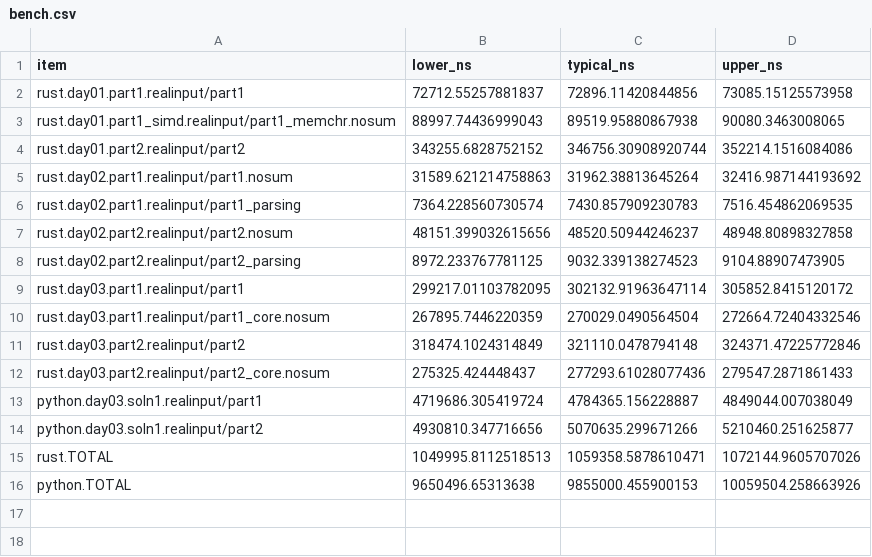
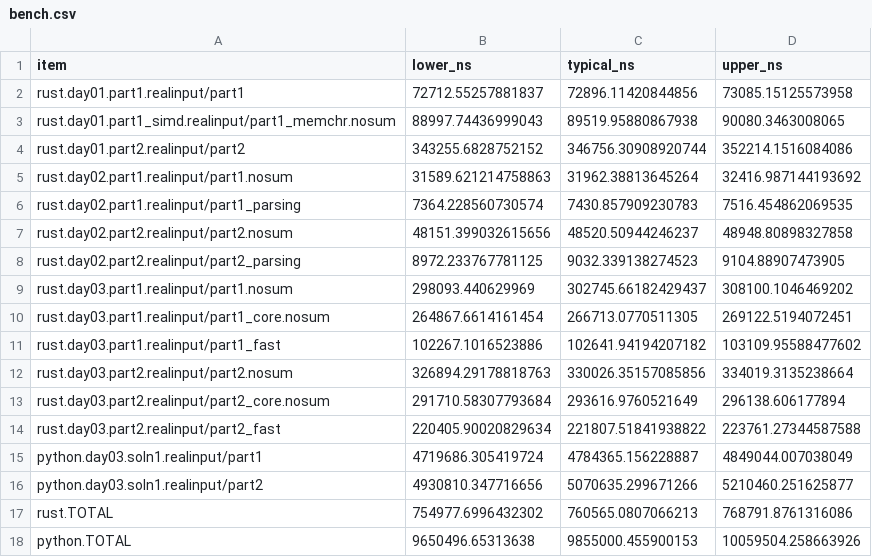
Before and after one commit to ankitson/aoc, a CSV file: 2023/bench.csv, drawn as a sheet.

Commit message:
2023-day03: 102us part1, 221us part2 - 1 pass impls

```diff
--- a/2023/bench.csv
+++ b/2023/bench.csv
@@ -8,9 +8,11 @@ rust.day02.part2.realinput/part2.nosum,48151.399032615656,48520.50944246237,4894
 rust.day02.part2.realinput/part2_parsing,8972.233767781125,9032.339138274523,9104.88907473905
-rust.day03.part1.realinput/part1,299217.01103782095,302132.91963647114,305852.8415120172
-rust.day03.part1.realinput/part1_core.nosum,267895.7446220359,270029.0490564504,272664.72404332546
-rust.day03.part2.realinput/part2,318474.1024314849,321110.0478794148,324371.47225772846
-rust.day03.part2.realinput/part2_core.nosum,275325.424448437,277293.61028077436,279547.2871861433
+rust.day03.part1.realinput/part1.nosum,298093.440629969,302745.66182429437,308100.1046469202
+rust.day03.part1.realinput/part1_core.nosum,264867.6614161454,266713.0770511305,269122.5194072451
+rust.day03.part1.realinput/part1_fast,102267.1016523886,102641.94194207182,103109.95588477602
+rust.day03.part2.realinput/part2.nosum,326894.29178818763,330026.35157085856,334019.3135238664
+rust.day03.part2.realinput/part2_core.nosum,291710.58307793684,293616.9760521649,296138.606177894
+rust.day03.part2.realinput/part2_fast,220405.90020829634,221807.51841938822,223761.27344587588
 python.day03.soln1.realinput/part1,4719686.305419724,4784365.156228887,4849044.007038049
 python.day03.soln1.realinput/part2,4930810.347716656,5070635.299671266,5210460.251625877
-rust.TOTAL,1049995.8112518513,1059358.5878610471,1072144.9605707026
+rust.TOTAL,754977.6996432302,760565.0807066213,768791.8761316086
 python.TOTAL,9650496.65313638,9855000.455900153,10059504.258663926
```
Also changed, not shown: 7 other files.
